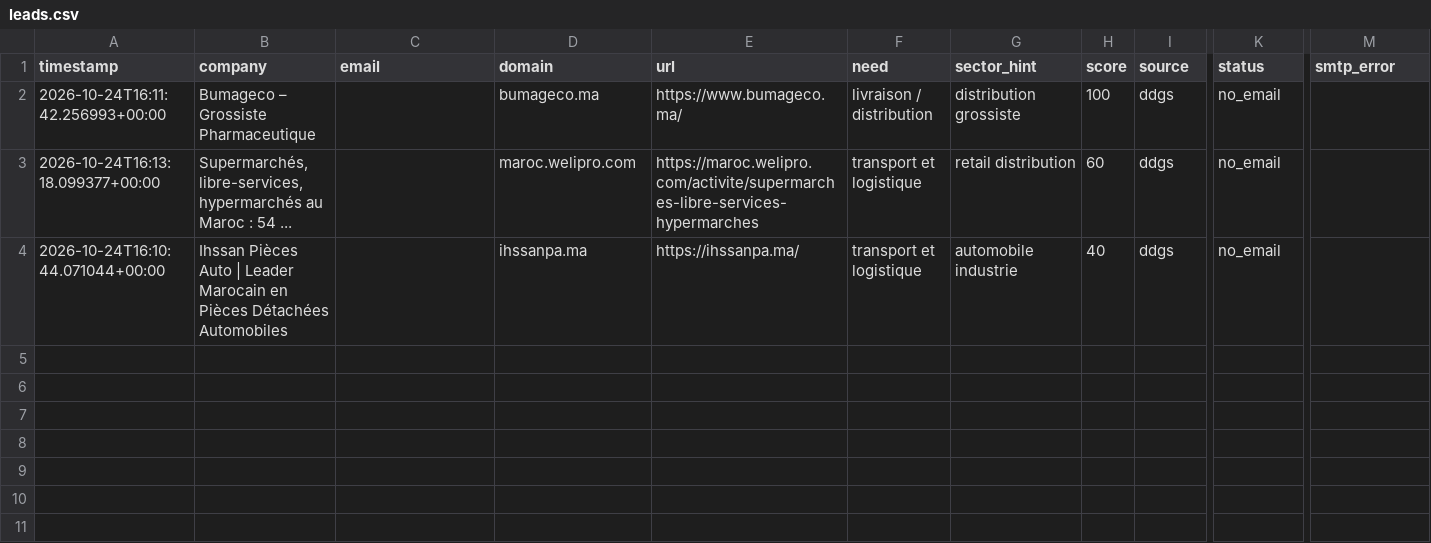
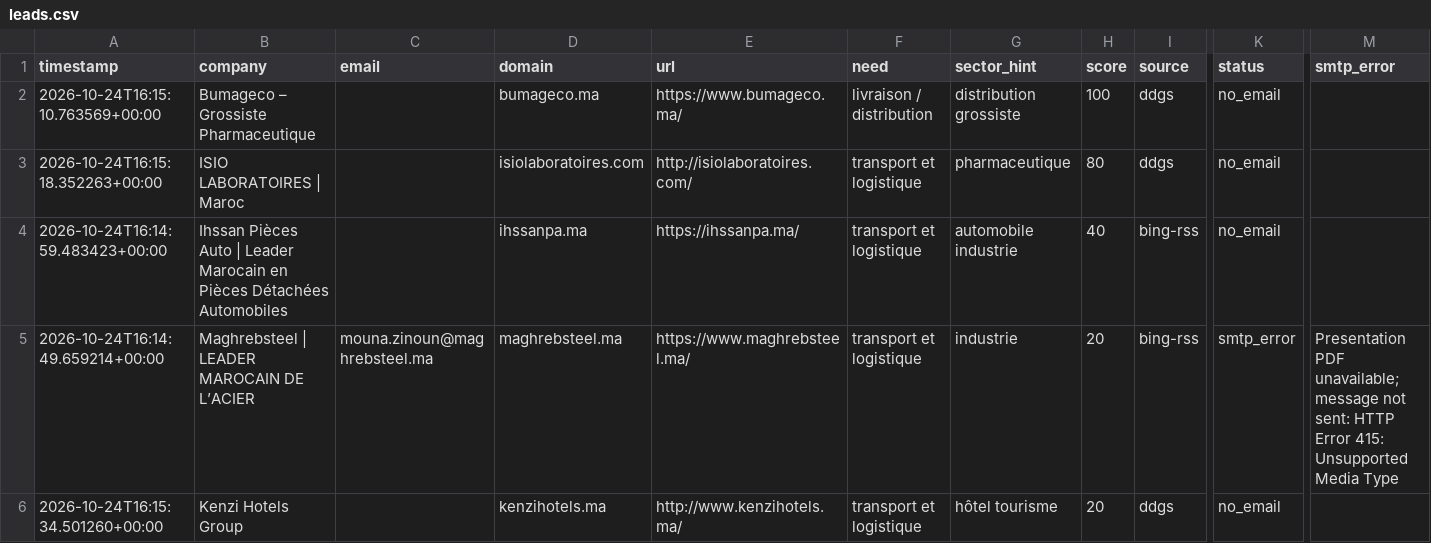
Before and after one commit to OMAR3689/OMAR3689, a CSV file: transport-lead-agent/data/leads.csv, drawn as a sheet; only a part is shown, gaps mark what is left out; removed rows and columns are numbered as before the commit, all else as after; rows hold the shown columns only; the diff names each change by its address in the sheet, - before the commit and + after, or states it on an @@ line.

```diff
--- a/transport-lead-agent/data/leads.csv
+++ b/transport-lead-agent/data/leads.csv
-A2 (timestamp): 2026-10-24T16:11:42.256993+00:00
+A2 (timestamp): 2026-10-24T16:15:10.763569+00:00
-row 3: 2026-10-24T16:13:18.099377+00:00 | Supermarchés, libre-services, hypermarchés au Maroc : 54 ... |  | maroc.welipro.com | https://maroc.welipro.com/activite/supermarches-libre-services-hypermarches | transport et logistique | retail distribution | 60 | ddgs | no_email
+row 3: 2026-10-24T16:15:18.352263+00:00 | ISIO LABORATOIRES | Maroc |  | isiolaboratoires.com | http://isiolaboratoires.com/ | transport et logistique | pharmaceutique | 80 | ddgs | no_email
-A4 (timestamp): 2026-10-24T16:10:44.071044+00:00
+A4 (timestamp): 2026-10-24T16:14:59.483423+00:00
-I4 (source): ddgs
+I4 (source): bing-rss
+row 5: 2026-10-24T16:14:49.659214+00:00 | Maghrebsteel | LEADER MAROCAIN DE L’ACIER | mouna.zinoun@maghrebsteel.ma | maghrebsteel.ma | https://www.maghrebsteel.ma/ | transport et logistique | industrie | 20 | bing-rss | smtp_error | Presentation PDF unavailable; message not sent: HTTP Error 415: Unsupported Media Type
+row 6: 2026-10-24T16:15:34.501260+00:00 | Kenzi Hotels Group |  | kenzihotels.ma | http://www.kenzihotels.ma/ | transport et logistique | hôtel tourisme | 20 | ddgs | no_email
```
Also changed, not shown: 1 other file.
